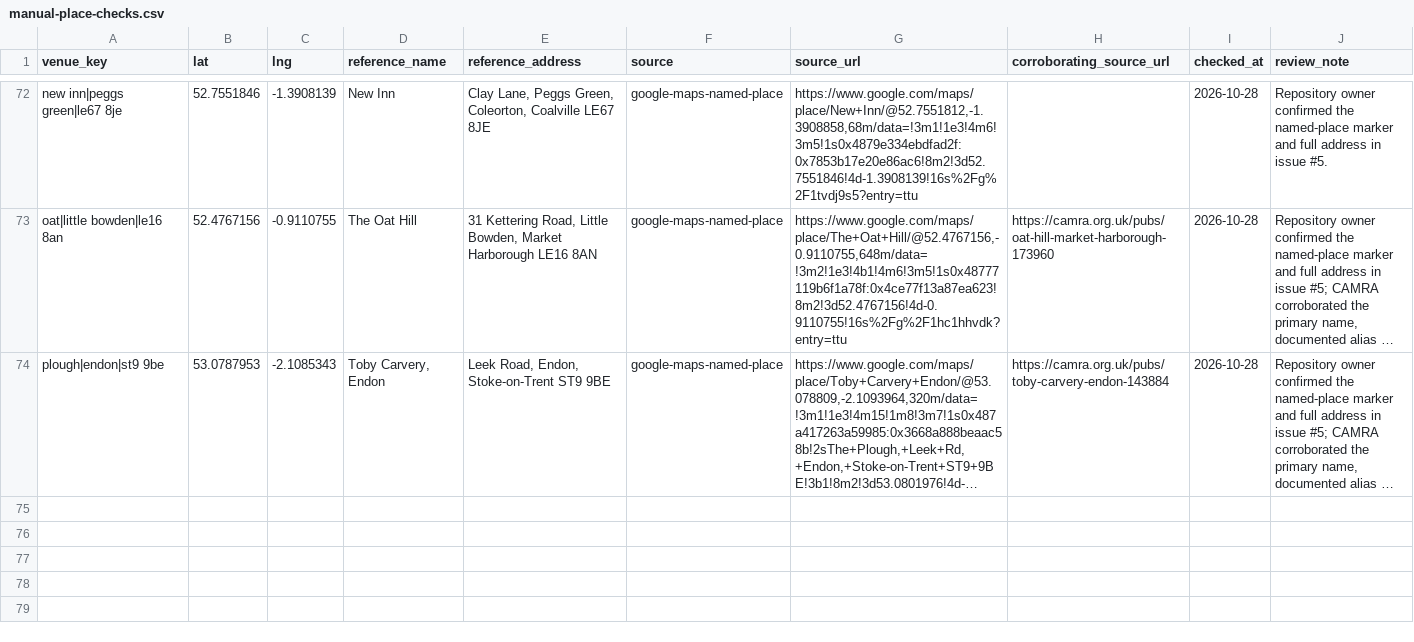
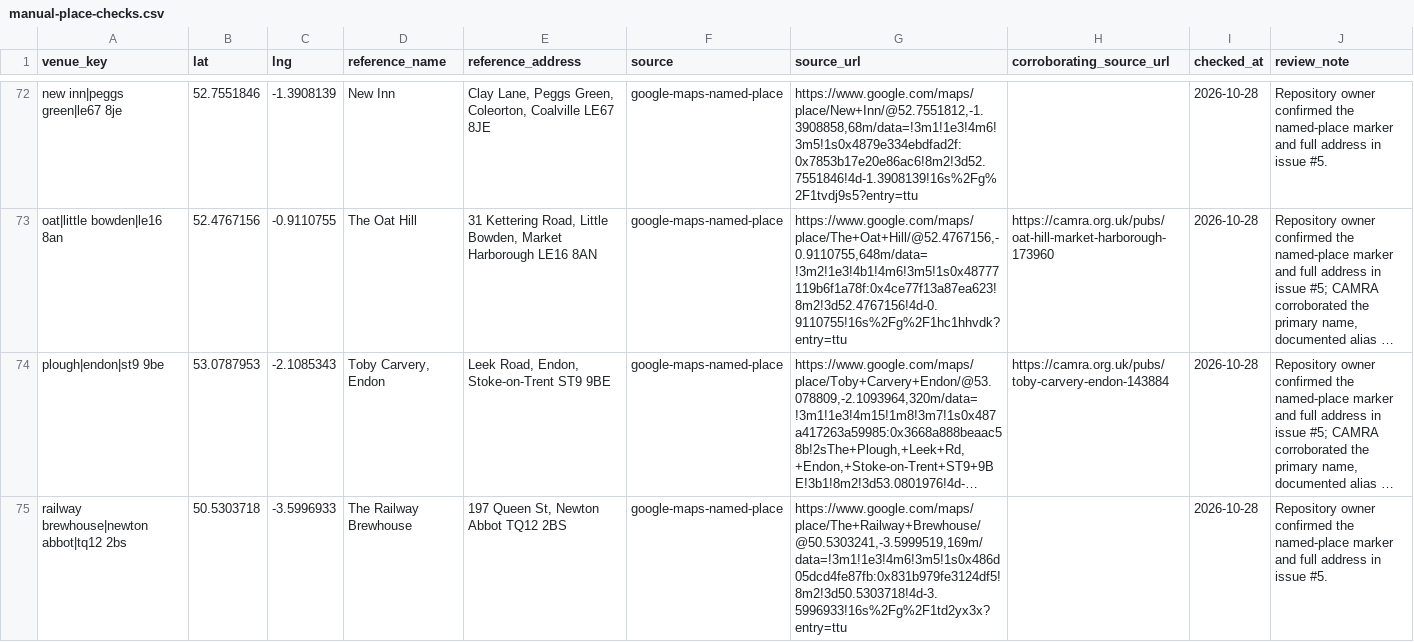
Before and after one commit to bristolbagpiper/BassBeerMap, a CSV file: audit/manual-place-checks.csv, drawn as a sheet; only a part is shown, gaps mark what is left out; long unchanged cells end in …; the diff names each change by its address in the sheet, - before the commit and + after, or states it on an @@ line.

```diff
--- a/audit/manual-place-checks.csv
+++ b/audit/manual-place-checks.csv
+row 75: railway brewhouse|newton abbot|tq12 2bs | 50.5303718 | -3.5996933 | The Railway Brewhouse | 197 Queen St, Newton Abbot TQ12 2BS | google-maps-named-place | https://www.google.com/maps/place/The+Railway+Brewhouse/@50.5303241,-3.5999519,169m/data=!3m1!1e3!4m6!3m5!1s0x486d05dcd4fe87fb:0x831b979fe3124df5!8m2!3d50.5303718!4d-3.5996933!16s%2Fg%2F1td2yx3x?entry=ttu |  | 2026-10-28 | Repository owner confirmed the named-place marker and full address in issue #5.
```
Also changed, not shown: 6 other files.
